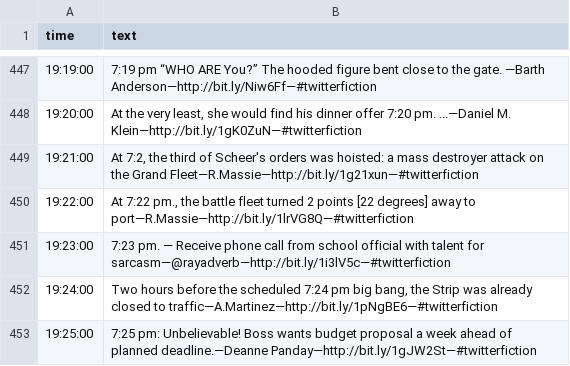
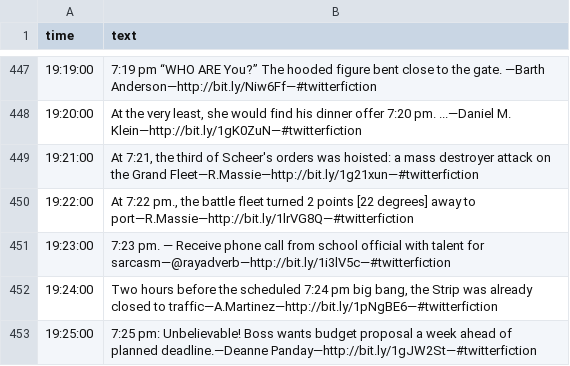
Before and after one commit to xpmethod/litclock, a CSV file: tweets.csv, drawn as a sheet; only a part is shown, gaps mark what is left out.

```diff
--- a/tweets.csv
+++ b/tweets.csv
@@ -448,3 +448,3 @@ time,text
 19:20:00,"At the very least, she would find his dinner offer 7:20 pm. ...—Daniel M. Klein—http://bit.ly/1gK0ZuN—#twitterfiction"
-19:21:00,"At 7:2, the third of Scheer's orders was hoisted: a mass destroyer attack on the Grand Fleet—R.Massie—http://bit.ly/1g21xun—#twitterfiction"
+19:21:00,"At 7:21, the third of Scheer's orders was hoisted: a mass destroyer attack on the Grand Fleet—R.Massie—http://bit.ly/1g21xun—#twitterfiction"
 19:22:00,"At 7:22 pm., the battle fleet turned 2 points [22 degrees] away to port—R.Massie—http://bit.ly/1lrVG8Q—#twitterfiction"
```
Also changed, not shown: 3 other files.
